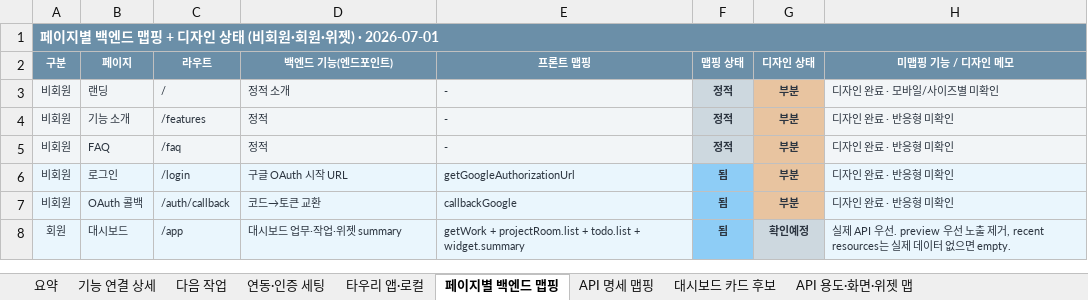
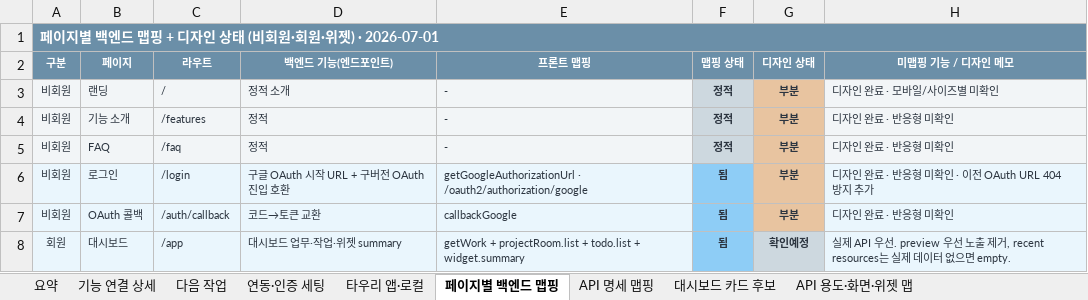
Before and after one commit to kosta-dev-sjh/bubli-frontend, an Excel workbook: docs/기능_API연결_색상표_2026-07-01.xlsx, sheet 페이지별 백엔드 맵핑, drawn as a sheet; only a part is shown; values as stored, in another font and other column widths than the file's, no borders; the diff names each change by its address in the sheet, - before the commit and + after, or states it on an @@ line.

```diff
--- a/docs/기능_API연결_색상표_2026-07-01.xlsx (sheet 페이지별 백엔드 맵핑)
+++ b/docs/기능_API연결_색상표_2026-07-01.xlsx (sheet 페이지별 백엔드 맵핑)
-D6 (백엔드 기능(엔드포인트)): 구글 OAuth 시작 URL
+D6 (백엔드 기능(엔드포인트)): 구글 OAuth 시작 URL + 구버전 OAuth 진입 호환
-E6 (프론트 맵핑): getGoogleAuthorizationUrl
+E6 (프론트 맵핑): getGoogleAuthorizationUrl · /oauth2/authorization/google
-H6 (미맵핑 기능 / 디자인 메모): 디자인 완료 · 반응형 미확인
+H6 (미맵핑 기능 / 디자인 메모): 디자인 완료 · 반응형 미확인 · 이전 OAuth URL 404 방지 추가
```
Also changed, not shown: sheet 요약, sheet API 용도·화면·위젯 맵, sheet 연동·인증 세팅, sheet 기능 연결 상세, sheet API 명세 맵핑, 2 other files.
